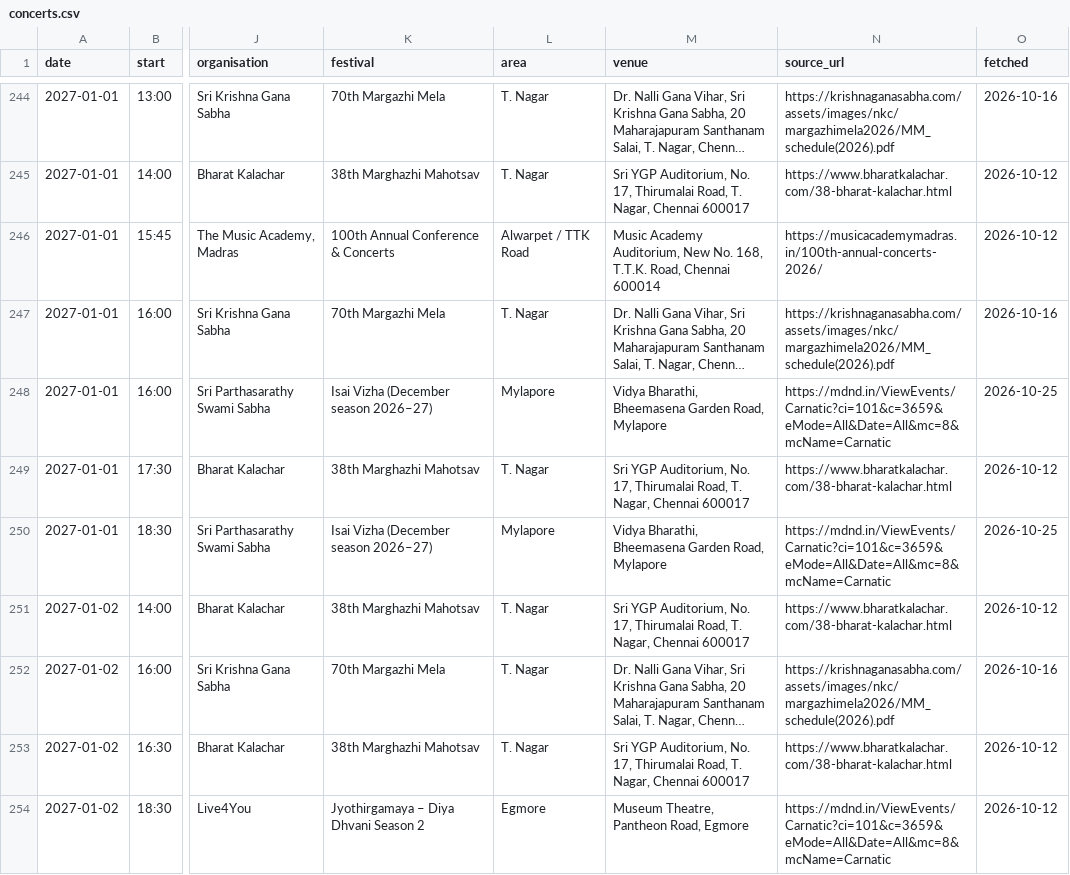
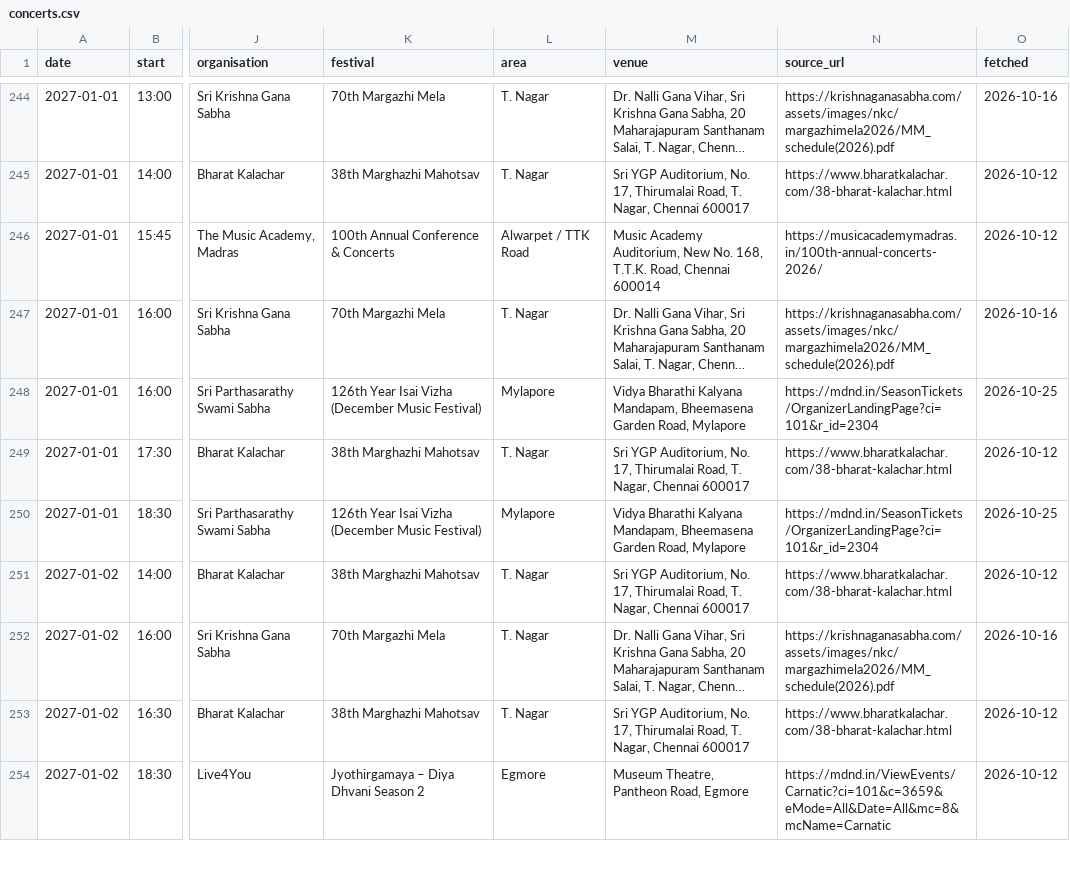
Before and after one commit to sunithi2000-lab/kutcheri, a CSV file: data/concerts.csv, drawn as a sheet; only a part is shown, gaps mark what is left out; long unchanged cells end in …; the diff covers the shown part only; the diff names each change by its address in the sheet, - before the commit and + after, or states it on an @@ line.

```diff
--- a/data/concerts.csv
+++ b/data/concerts.csv
-K248 (festival): Isai Vizha (December season 2026–27)
+K248 (festival): 126th Year Isai Vizha (December Music Festival)
-M248 (venue): Vidya Bharathi, Bheemasena Garden…
+M248 (venue): Vidya Bharathi Kalyana Mandapam, Bheemasena Garden…
-N248 (source_url): https://mdnd.in/ViewEvents/Carnatic?ci=101&c=3659&eMode=All&Date=All&mc=8&mcName=Carnatic
+N248 (source_url): https://mdnd.in/SeasonTickets/OrganizerLandingPage?ci=101&r_id=2304
-K250 (festival): Isai Vizha (December season 2026–27)
+K250 (festival): 126th Year Isai Vizha (December Music Festival)
-M250 (venue): Vidya Bharathi, Bheemasena Garden…
+M250 (venue): Vidya Bharathi Kalyana Mandapam, Bheemasena Garden…
-N250 (source_url): https://mdnd.in/ViewEvents/Carnatic?ci=101&c=3659&eMode=All&Date=All&mc=8&mcName=Carnatic
+N250 (source_url): https://mdnd.in/SeasonTickets/OrganizerLandingPage?ci=101&r_id=2304
```
Also changed, not shown: 93 edited cells elsewhere in this file, 6 other files.
